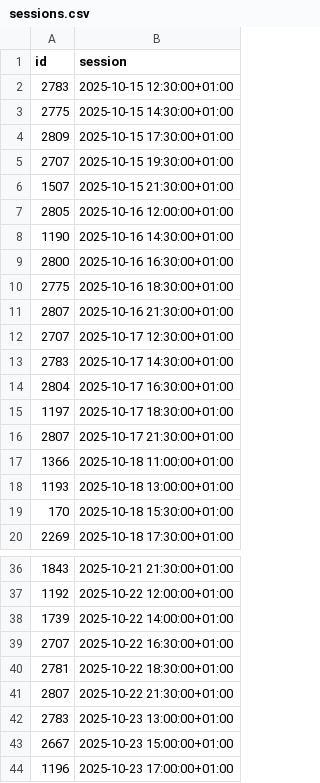
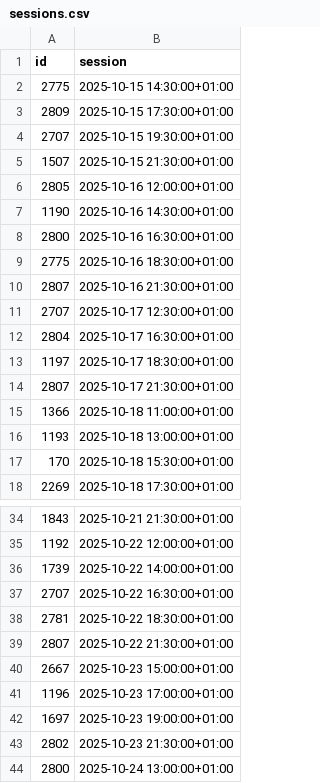
Before and after one commit to andrebastosdias/medeia-imdb, a CSV file: data/sessions.csv, drawn as a sheet; only a part is shown, gaps mark what is left out; the shorter side is filled out with more unchanged rows; the diff names each change by its address in the sheet, - before the commit and + after, or states it on an @@ line.

```diff
--- a/data/sessions.csv
+++ b/data/sessions.csv
-row 2: 2783 | 2025-10-15 12:30:00+01:00
-row 13: 2783 | 2025-10-17 14:30:00+01:00
-row 42: 2783 | 2025-10-23 13:00:00+01:00
```
